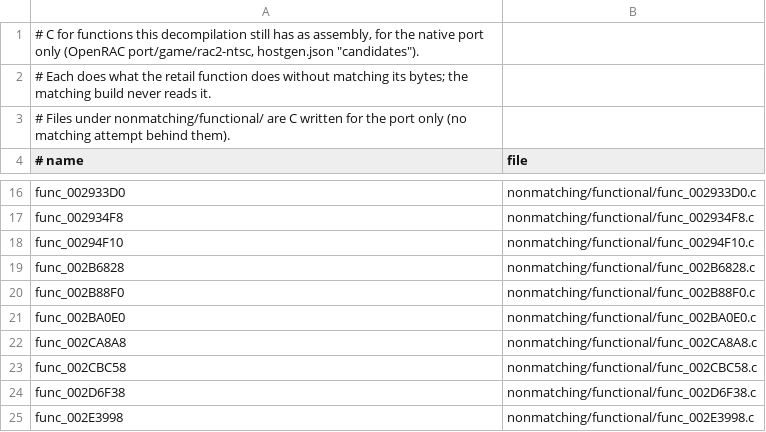
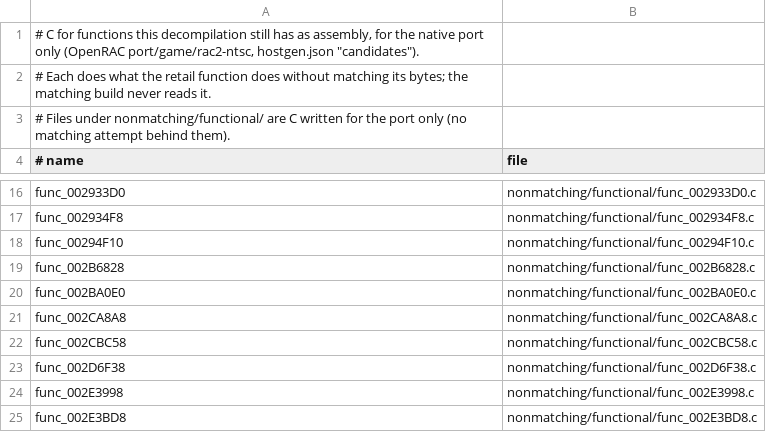
Before and after one commit to OpenRAC/rac2-decomp, a TSV file: nonmatching/functional.tsv, drawn as a sheet; only a part is shown, gaps mark what is left out; the shorter side is filled out with more unchanged rows; the diff names each change by its address in the sheet, - before the commit and + after, or states it on an @@ line.

Commit message:
feat(game): func_002B88F0 exact match
Written with plain indexed loops, which brings gcse's bucket count to retail's spill slots.

```diff
--- a/nonmatching/functional.tsv
+++ b/nonmatching/functional.tsv
-row 20: func_002B88F0 | nonmatching/functional/func_002B88F0.c
```
Also changed, not shown: 7 other files.
